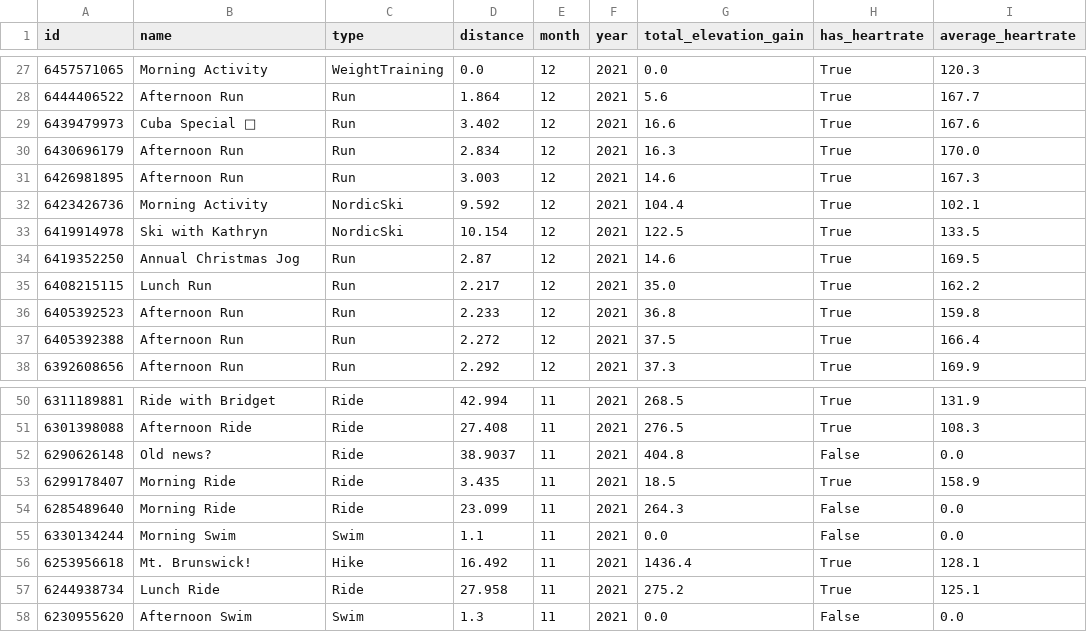
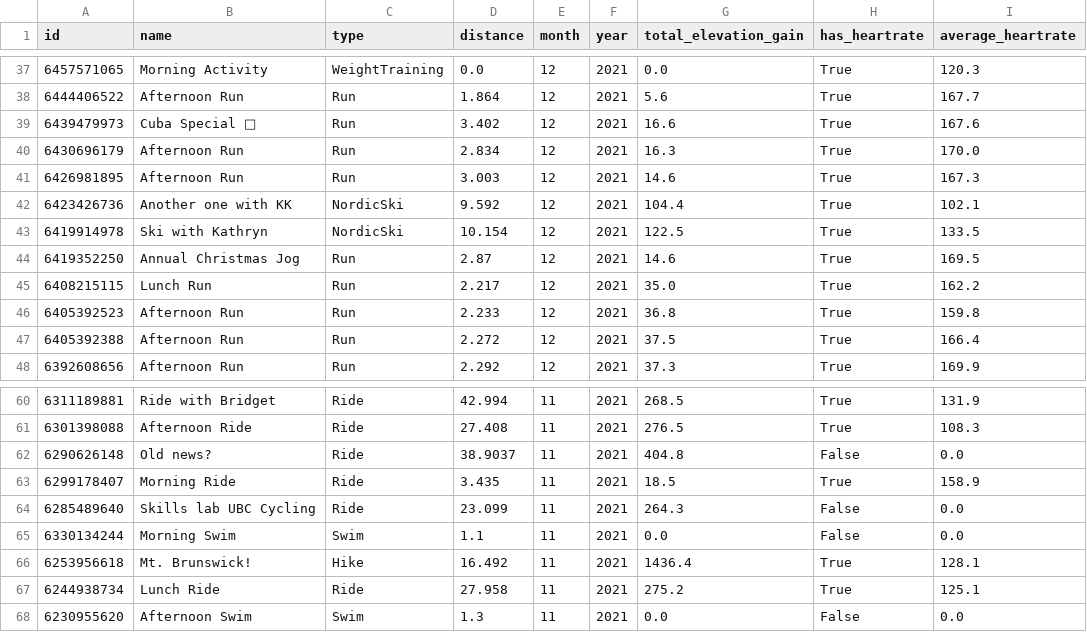
Before and after one commit to kerk0100/strava_analysis, a CSV file: static/data/graph_df.csv, drawn as a sheet; only a part is shown, gaps mark what is left out; addresses are those after the commit; the diff covers the shown part only; the diff names each change by its address in the sheet, - before the commit and + after, or states it on an @@ line.

```diff
--- a/static/data/graph_df.csv
+++ b/static/data/graph_df.csv
-B42 (name): Morning Activity
+B42 (name): Another one with KK
-B64 (name): Morning Ride
+B64 (name): Skills lab UBC Cycling
```
Also changed, not shown: 10 added rows and 5 edited cells elsewhere in this file, 6 other files.
